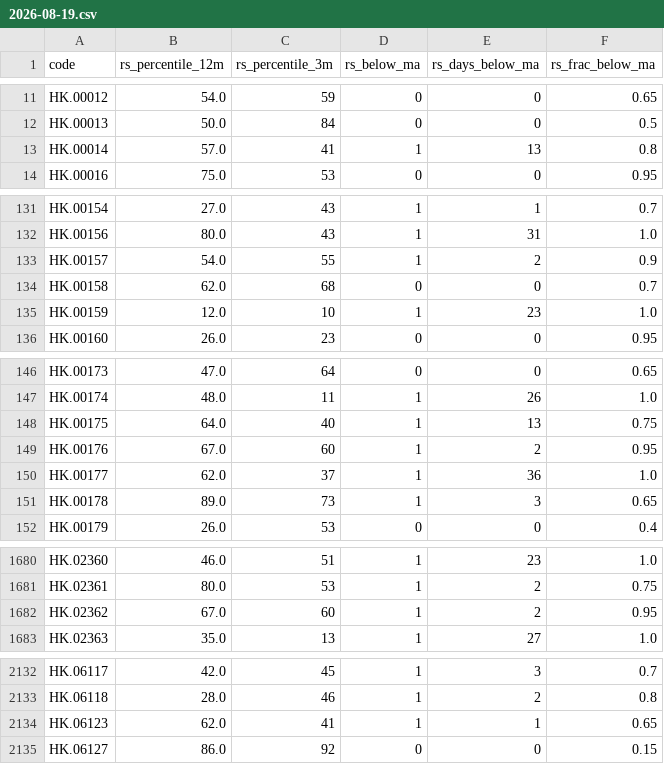
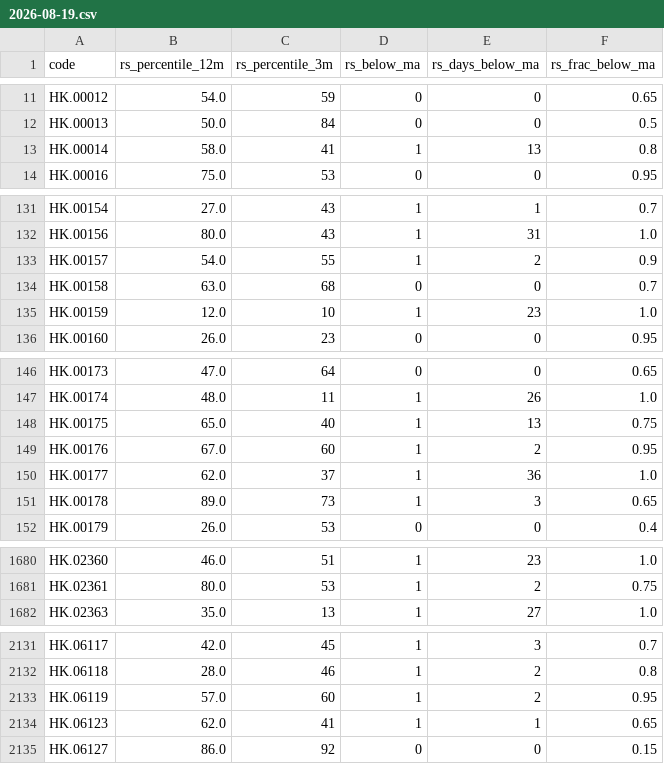
Before and after one commit to EricXue92/finvinz_to_tv, a CSV file: data/hk_rs/2026-08-19.csv, drawn as a sheet; only a part is shown, gaps mark what is left out; the diff covers the shown part only.

```diff
--- a/data/hk_rs/2026-08-19.csv
+++ b/data/hk_rs/2026-08-19.csv
@@ -12,3 +12,3 @@ HK.00012,54.0,59,0,0,0.65
 HK.00013,50.0,84,0,0,0.5
-HK.00014,57.0,41,1,13,0.8
+HK.00014,58.0,41,1,13,0.8
 HK.00016,75.0,53,0,0,0.95
@@ -133,3 +133,3 @@ HK.00156,80.0,43,1,31,1.0
 HK.00157,54.0,55,1,2,0.9
-HK.00158,62.0,68,0,0,0.7
+HK.00158,63.0,68,0,0,0.7
 HK.00159,12.0,10,1,23,1.0
@@ -147,3 +147,3 @@ HK.00173,47.0,64,0,0,0.65
 HK.00174,48.0,11,1,26,1.0
-HK.00175,64.0,40,1,13,0.75
+HK.00175,65.0,40,1,13,0.75
 HK.00176,67.0,60,1,2,0.95
@@ -1681,3 +1681,2 @@ HK.02360,46.0,51,1,23,1.0
 HK.02361,80.0,53,1,2,0.75
-HK.02362,67.0,60,1,2,0.95
 HK.02363,35.0,13,1,27,1.0
@@ -2133,2 +2132,3 @@ HK.06117,42.0,45,1,3,0.7
 HK.06118,28.0,46,1,2,0.8
+HK.06119,57.0,60,1,2,0.95
 HK.06123,62.0,41,1,1,0.65
```
Also changed, not shown: 7 edited cells elsewhere in this file, data/hk_metrics/2026-08-19.csv.
